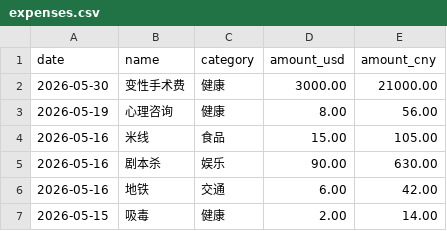
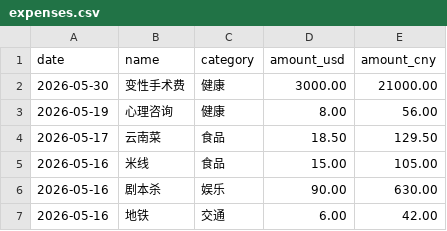
Before and after one commit to yang-lanlan/jizhang, a CSV file: data/expenses.csv, drawn as a sheet; only a part is shown; the shorter side is filled out with more unchanged rows; the diff names each change by its address in the sheet, - before the commit and + after, or states it on an @@ line.

Commit message:
chore: update csv 2026-05-17T20:15:18.145Z

```diff
--- a/data/expenses.csv
+++ b/data/expenses.csv
+row 4: 2026-05-17 | 云南菜 | 食品 | 18.50 | 129.50
```
